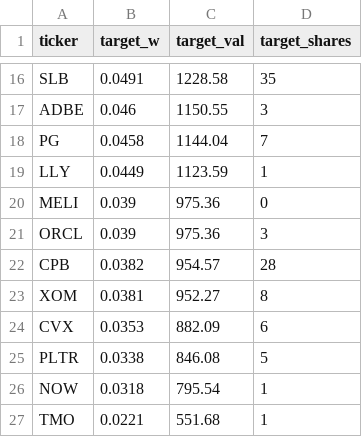
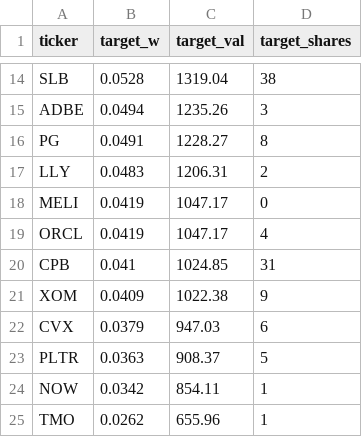
Before and after one commit to MyMaByMa/portfolio-signals, a CSV file: report/targets.csv, drawn as a sheet; only a part is shown, gaps mark what is left out; addresses are those after the commit; the diff covers the shown part only; the diff names each change by its address in the sheet, - before the commit and + after, or states it on an @@ line.

```diff
--- a/report/targets.csv
+++ b/report/targets.csv
-B14 (target_w): 0.0491
+B14 (target_w): 0.0528
-C14 (target_val): 1228.58
+C14 (target_val): 1319.04
-D14 (target_shares): 35
+D14 (target_shares): 38
-B15 (target_w): 0.046
+B15 (target_w): 0.0494
-C15 (target_val): 1150.55
+C15 (target_val): 1235.26
-B16 (target_w): 0.0458
+B16 (target_w): 0.0491
-C16 (target_val): 1144.04
+C16 (target_val): 1228.27
-D16 (target_shares): 7
+D16 (target_shares): 8
-B17 (target_w): 0.0449
+B17 (target_w): 0.0483
-C17 (target_val): 1123.59
+C17 (target_val): 1206.31
-D17 (target_shares): 1
+D17 (target_shares): 2
-B18:B19 (target_w): 0.039
+B18:B19 (target_w): 0.0419
-C18:C19 (target_val): 975.36
+C18:C19 (target_val): 1047.17
-D19 (target_shares): 3
+D19 (target_shares): 4
-B20 (target_w): 0.0382
+B20 (target_w): 0.041
-C20 (target_val): 954.57
+C20 (target_val): 1024.85
-D20 (target_shares): 28
+D20 (target_shares): 31
-B21 (target_w): 0.0381
+B21 (target_w): 0.0409
-C21 (target_val): 952.27
+C21 (target_val): 1022.38
-D21 (target_shares): 8
+D21 (target_shares): 9
-B22 (target_w): 0.0353
+B22 (target_w): 0.0379
-C22 (target_val): 882.09
+C22 (target_val): 947.03
-B23 (target_w): 0.0338
+B23 (target_w): 0.0363
-C23 (target_val): 846.08
+C23 (target_val): 908.37
-B24 (target_w): 0.0318
+B24 (target_w): 0.0342
-C24 (target_val): 795.54
+C24 (target_val): 854.11
-B25 (target_w): 0.0221
+B25 (target_w): 0.0262
-C25 (target_val): 551.68
+C25 (target_val): 655.96
```
Also changed, not shown: 2 removed rows and 33 edited cells elsewhere in this file, report/report.csv, report/trade_plan.csv, 1 other file.
